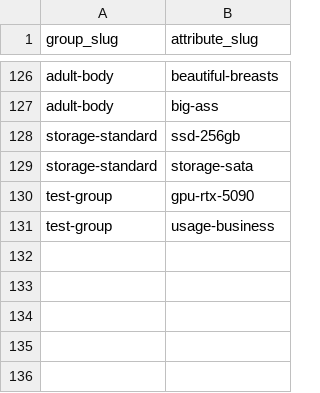
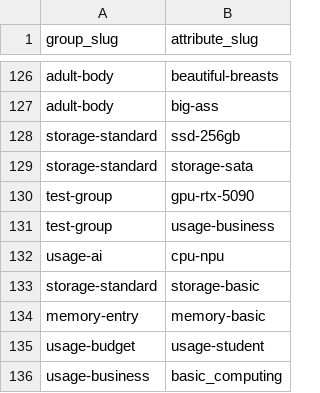
Before and after one commit to bicstation/shin-vps, a TSV file: django/master_data/semantic_group_mappings.tsv, drawn as a sheet; only a part is shown, gaps mark what is left out; the diff names each change by its address in the sheet, - before the commit and + after, or states it on an @@ line.

Commit message:
[v1.1.57] feat: SHIN-VPS v3 環境構築とスクリプトの強化

```diff
--- a/django/master_data/semantic_group_mappings.tsv
+++ b/django/master_data/semantic_group_mappings.tsv
+row 132: usage-ai | cpu-npu
+row 133: storage-standard | storage-basic
+row 134: memory-entry | memory-basic
+row 135: usage-budget | usage-student
+row 136: usage-business | basic_computing
```
